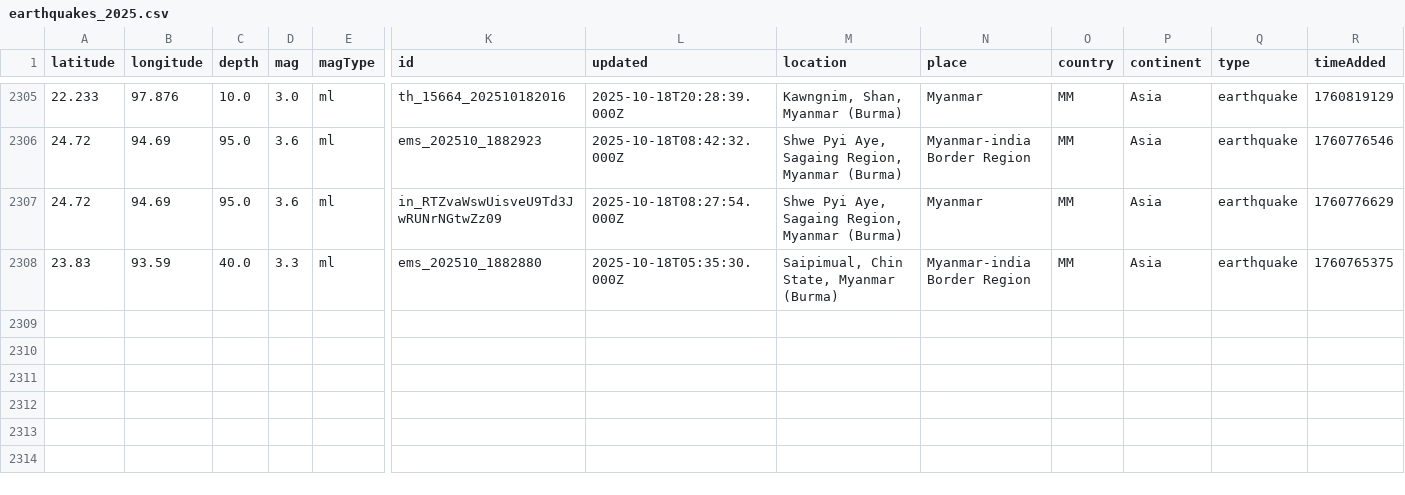
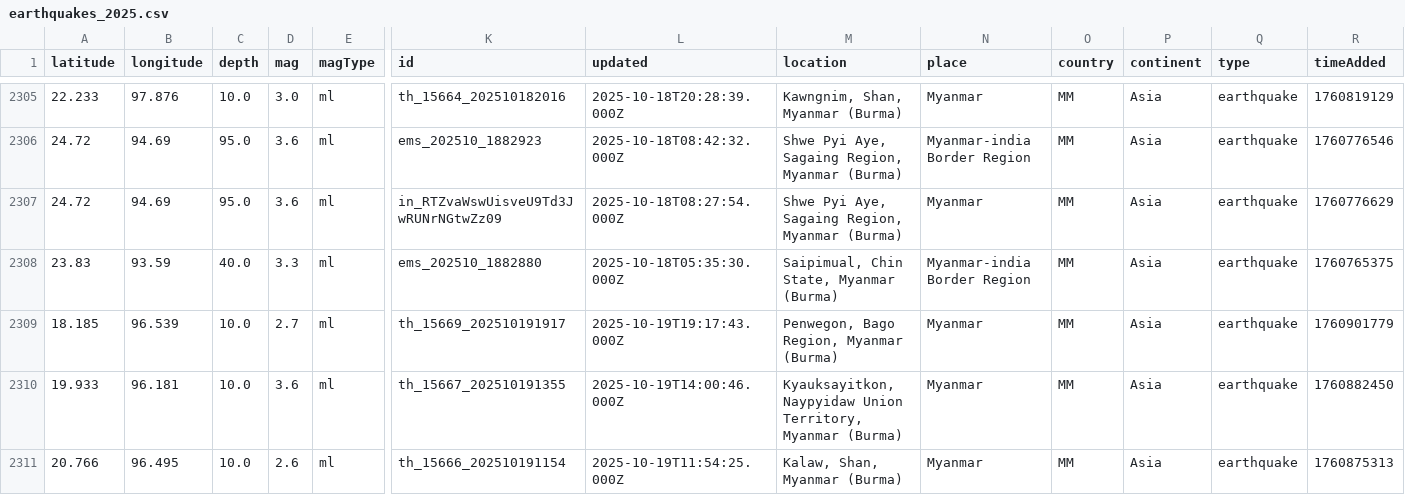
Before and after one commit to akzedevops/mmeqopendata, a CSV file: quake_exports/csv/yearly/earthquakes_2025.csv, drawn as a sheet; only a part is shown, gaps mark what is left out; rows hold the shown columns only; the diff names each change by its address in the sheet, - before the commit and + after, or states it on an @@ line.

```diff
--- a/quake_exports/csv/yearly/earthquakes_2025.csv
+++ b/quake_exports/csv/yearly/earthquakes_2025.csv
+row 2309: 18.185 | 96.539 | 10.0 | 2.7 | ml | th_15669_202510191917 | 2025-10-19T19:17:43.000Z | Penwegon, Bago Region, Myanmar (Burma) | Myanmar | MM | Asia | earthquake | 1760901779
+row 2310: 19.933 | 96.181 | 10.0 | 3.6 | ml | th_15667_202510191355 | 2025-10-19T14:00:46.000Z | Kyauksayitkon, Naypyidaw Union Territory, Myanmar (Burma) | Myanmar | MM | Asia | earthquake | 1760882450
+row 2311: 20.766 | 96.495 | 10.0 | 2.6 | ml | th_15666_202510191154 | 2025-10-19T11:54:25.000Z | Kalaw, Shan, Myanmar (Burma) | Myanmar | MM | Asia | earthquake | 1760875313
```
Also changed, not shown: quake_exports/csv/monthly/earthquakes_2025_10.csv, 5 other files.
